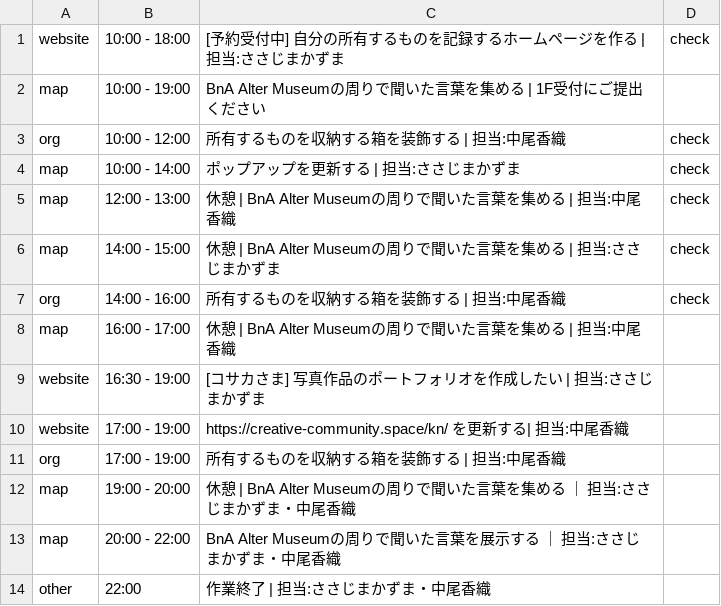
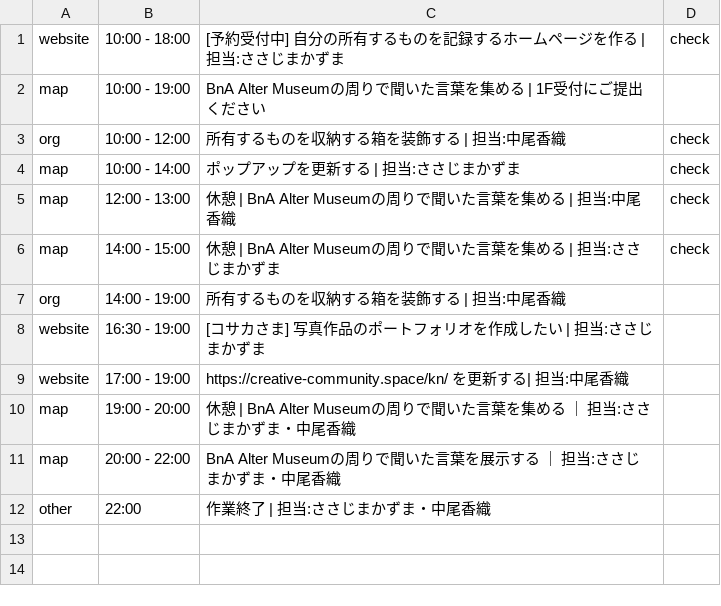
Before and after one commit to the-things-i-we-own/-, a CSV file: 3d/0815/list.csv, drawn as a sheet.

Commit message:
Update list.csv

```diff
--- a/3d/0815/list.csv
+++ b/3d/0815/list.csv
@@ -6,7 +6,5 @@ map,12:00 - 13:00,休憩 | BnA Alter Museumの周りで聞いた言葉を集め
 map,14:00 - 15:00,休憩 | BnA Alter Museumの周りで聞いた言葉を集める | 担当:ささじまかずま,check
-org,14:00 - 16:00,所有するものを収納する箱を装飾する | 担当:中尾香織,check
-map,16:00 - 17:00,休憩 | BnA Alter Museumの周りで聞いた言葉を集める | 担当:中尾香織,
+org,14:00 - 19:00,所有するものを収納する箱を装飾する | 担当:中尾香織,
 website,16:30 - 19:00,[コサカさま] 写真作品のポートフォリオを作成したい | 担当:ささじまかずま,
 website,17:00 - 19:00,https://creative-community.space/kn/ を更新する| 担当:中尾香織,
-org,17:00 - 19:00,所有するものを収納する箱を装飾する | 担当:中尾香織,
 map,19:00 - 20:00,休憩 | BnA Alter Museumの周りで聞いた言葉を集める ｜ 担当:ささじまかずま・中尾香織,
```
